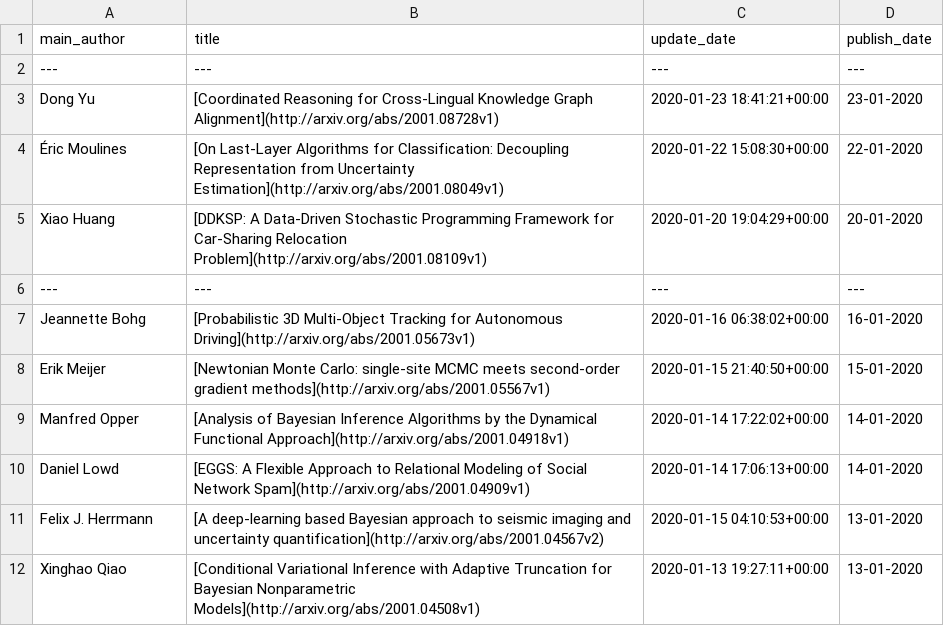
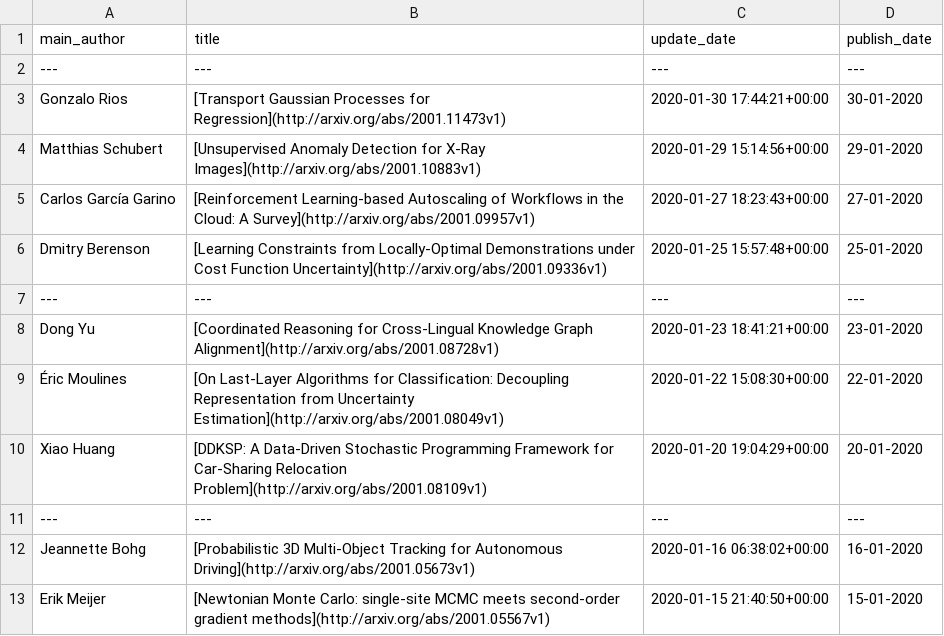
Before and after one commit to egstatsml/arxivsearch, a CSV file: mcmc/readme_df.csv, drawn as a sheet; only a part is shown; the shorter side is filled out with more unchanged rows.

```diff
--- a/mcmc/readme_df.csv
+++ b/mcmc/readme_df.csv
@@ -2,2 +2,7 @@ main_author|title|update_date|publish_date
 ---|---|---|---
+Gonzalo Rios|[Transport Gaussian Processes for Regression](http://arxiv.org/abs/2001.11473v1)|2020-01-30 17:44:21+00:00|30-01-2020
+Matthias Schubert|[Unsupervised Anomaly Detection for X-Ray Images](http://arxiv.org/abs/2001.10883v1)|2020-01-29 15:14:56+00:00|29-01-2020
+Carlos García Garino|[Reinforcement Learning-based Autoscaling of Workflows in the Cloud: A   Survey](http://arxiv.org/abs/2001.09957v1)|2020-01-27 18:23:43+00:00|27-01-2020
+Dmitry Berenson|[Learning Constraints from Locally-Optimal Demonstrations under Cost   Function Uncertainty](http://arxiv.org/abs/2001.09336v1)|2020-01-25 15:57:48+00:00|25-01-2020
+---|---|---|---
 Dong Yu|[Coordinated Reasoning for Cross-Lingual Knowledge Graph Alignment](http://arxiv.org/abs/2001.08728v1)|2020-01-23 18:41:21+00:00|23-01-2020
```
Also changed, not shown: mcmc/new_df.csv, 5 other files.
